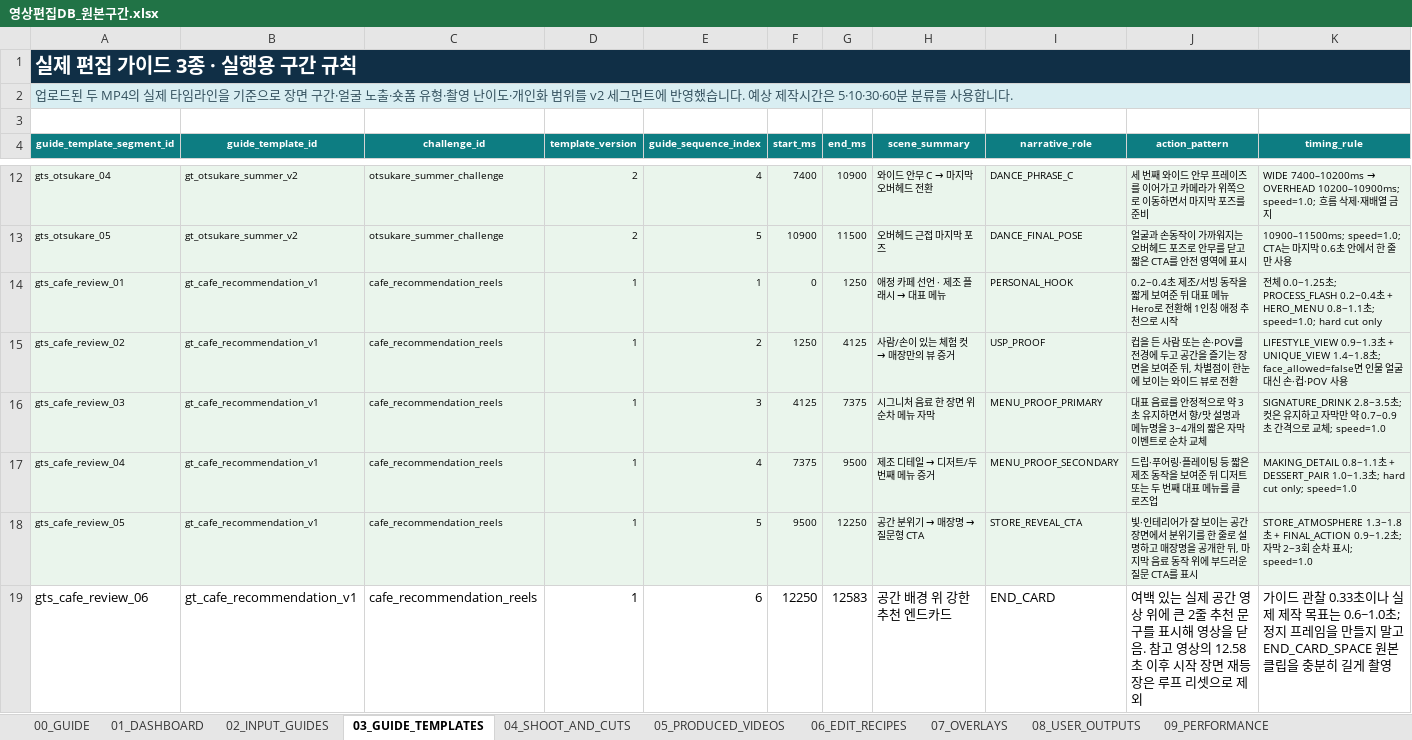
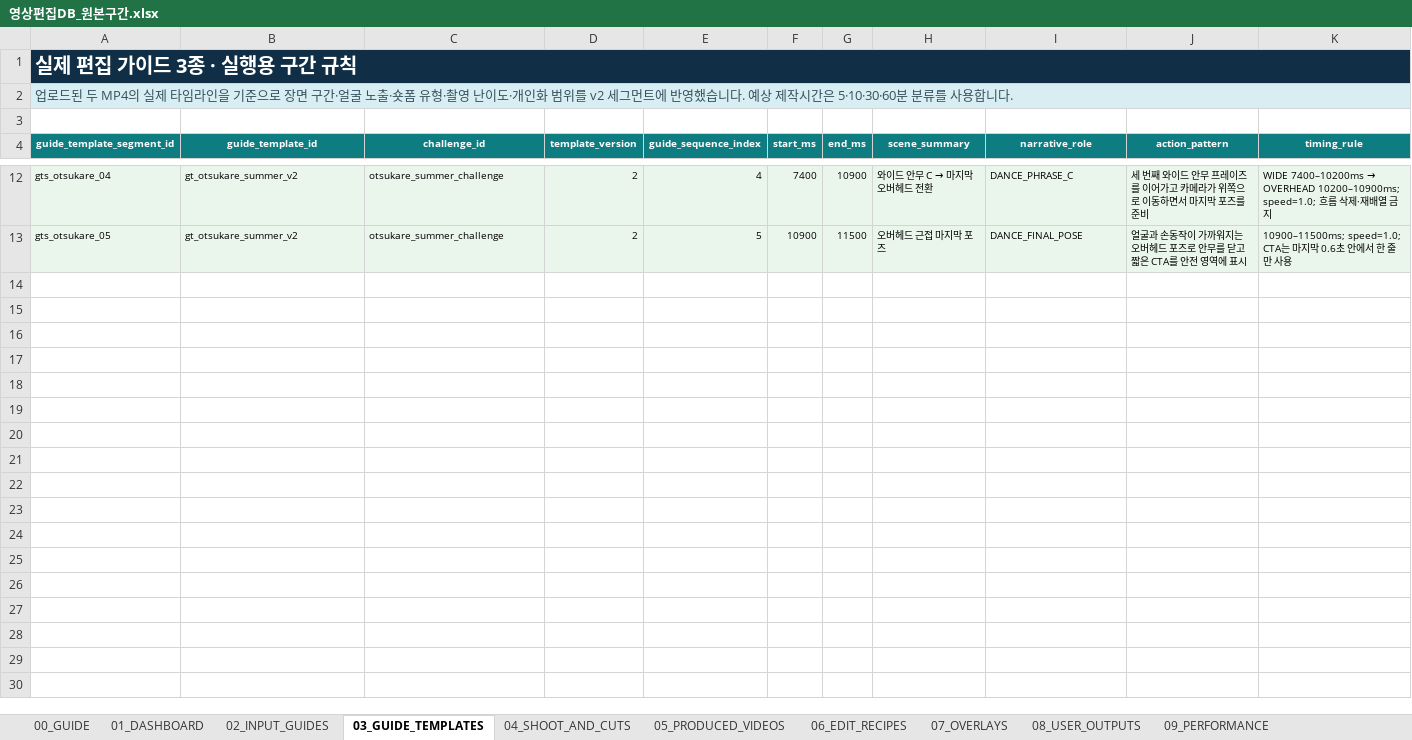
Before and after one commit to skt-flyai-9th/AI, an Excel workbook: app/template_knowledge/sources/영상편집DB_원본구간.xlsx, sheet 03_GUIDE_TEMPLATES, drawn as a sheet; only a part is shown, gaps mark what is left out; values as stored, in another font and other column widths than the file's, no borders; rows hold the shown columns only; the diff names each change by its address in the sheet, - before the commit and + after, or states it on an @@ line.

```diff
--- a/app/template_knowledge/sources/영상편집DB_원본구간.xlsx (sheet 03_GUIDE_TEMPLATES)
+++ b/app/template_knowledge/sources/영상편집DB_원본구간.xlsx (sheet 03_GUIDE_TEMPLATES)
-row 14: gts_cafe_review_01 | gt_cafe_recommendation_v1 | cafe_recommendation_reels | 1 | 1 | 0 | 1250 | 애정 카페 선언 · 제조 플래시 → 대표 메뉴 | PERSONAL_HOOK | 0.2~0.4초 제조/서빙 동작을 짧게 보여준 뒤 대표 메뉴 Hero로 전환해 1인칭 애정 추천으로 시작 | 전체 0.0~1.25초; PROCESS_FLASH 0.2~0.4초 + HERO_MENU 0.8~1.1초; speed=1.0; hard cut only
-row 15: gts_cafe_review_02 | gt_cafe_recommendation_v1 | cafe_recommendation_reels | 1 | 2 | 1250 | 4125 | 사람/손이 있는 체험 컷 → 매장만의 뷰 증거 | USP_PROOF | 컵을 든 사람 또는 손·POV를 전경에 두고 공간을 즐기는 장면을 보여준 뒤, 차별점이 한눈에 보이는 와이드 뷰로 전환 | LIFESTYLE_VIEW 0.9~1.3초 + UNIQUE_VIEW 1.4~1.8초; face_allowed=false면 인물 얼굴 대신 손·컵·POV 사용
-row 16: gts_cafe_review_03 | gt_cafe_recommendation_v1 | cafe_recommendation_reels | 1 | 3 | 4125 | 7375 | 시그니처 음료 한 장면 위 순차 메뉴 자막 | MENU_PROOF_PRIMARY | 대표 음료를 안정적으로 약 3초 유지하면서 향/맛 설명과 메뉴명을 3~4개의 짧은 자막 이벤트로 순차 교체 | SIGNATURE_DRINK 2.8~3.5초; 컷은 유지하고 자막만 약 0.7~0.9초 간격으로 교체; speed=1.0
-row 17: gts_cafe_review_04 | gt_cafe_recommendation_v1 | cafe_recommendation_reels | 1 | 4 | 7375 | 9500 | 제조 디테일 → 디저트/두 번째 메뉴 증거 | MENU_PROOF_SECONDARY | 드립·푸어링·플레이팅 등 짧은 제조 동작을 보여준 뒤 디저트 또는 두 번째 대표 메뉴를 클로즈업 | MAKING_DETAIL 0.8~1.1초 + DESSERT_PAIR 1.0~1.3초; hard cut only; speed=1.0
-row 18: gts_cafe_review_05 | gt_cafe_recommendation_v1 | cafe_recommendation_reels | 1 | 5 | 9500 | 12250 | 공간 분위기 → 매장명 → 질문형 CTA | STORE_REVEAL_CTA | 빛·인테리어가 잘 보이는 공간 장면에서 분위기를 한 줄로 설명하고 매장명을 공개한 뒤, 마지막 음료 동작 위에 부드러운 질문 CTA를 표시 | STORE_ATMOSPHERE 1.3~1.8초 + FINAL_ACTION 0.9~1.2초; 자막 2~3회 순차 표시; speed=1.0
-row 19: gts_cafe_review_06 | gt_cafe_recommendation_v1 | cafe_recommendation_reels | 1 | 6 | 12250 | 12583 | 공간 배경 위 강한 추천 엔드카드 | END_CARD | 여백 있는 실제 공간 영상 위에 큰 2줄 추천 문구를 표시해 영상을 닫음. 참고 영상의 12.58초 이후 시작 장면 재등장은 루프 리셋으로 제외 | 가이드 관찰 0.33초이나 실제 제작 목표는 0.6~1.0초; 정지 프레임을 만들지 말고 END_CARD_SPACE 원본 클립을 충분히 길게 촬영
```
Also changed, not shown: sheet 12_SOURCE_GUIDES, sheet 02_INPUT_GUIDES, sheet 00_GUIDE, sheet 01_DASHBOARD, app/template_knowledge/sources/영상편집DB.xlsx, 24 other files.
